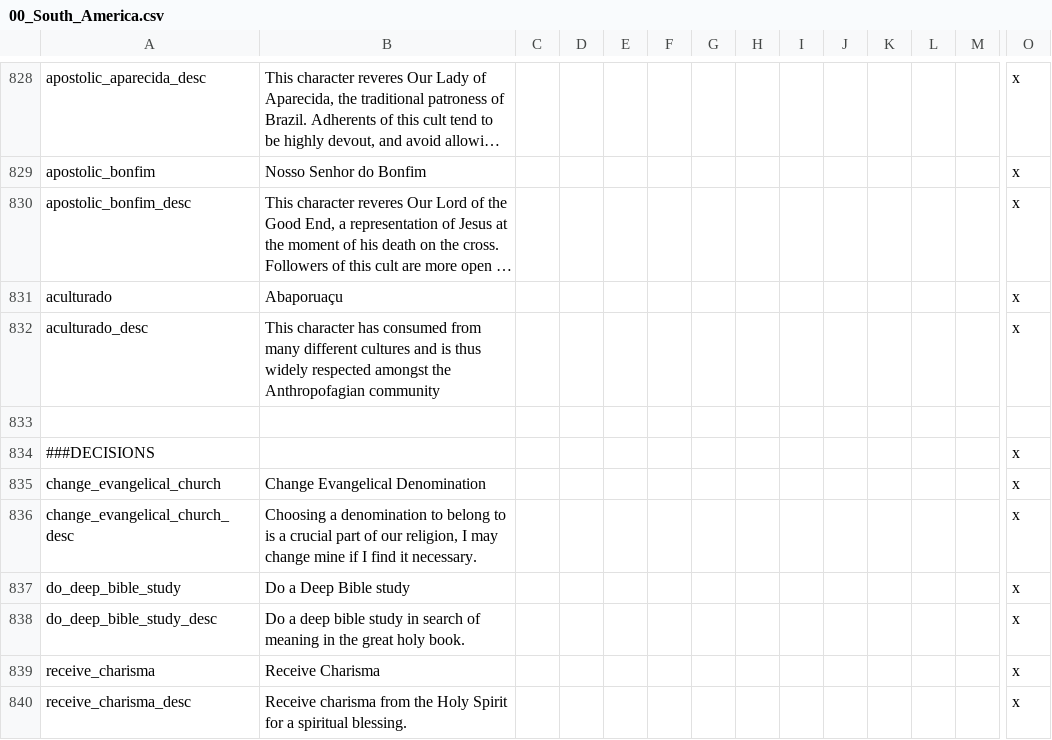
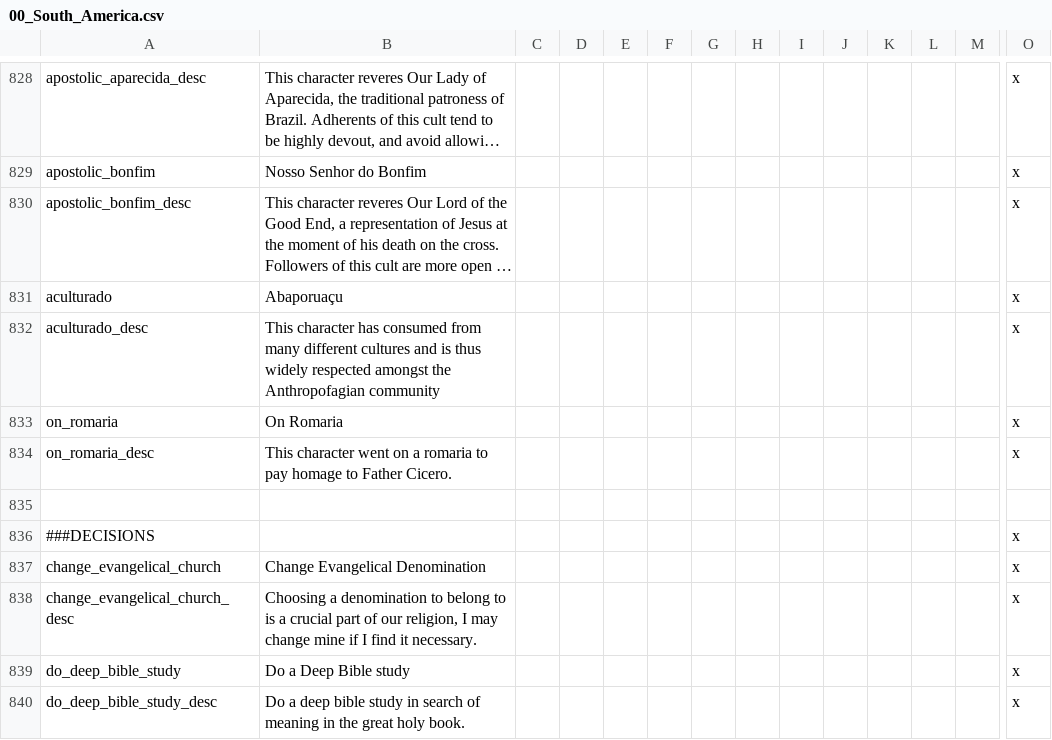
Before and after one commit to j00ji/Sob-o-Anil, a CSV file: localisation/00_South_America.csv, drawn as a sheet; only a part is shown, gaps mark what is left out; the shorter side is filled out with more unchanged rows; long unchanged cells end in …; rows hold the shown columns only; the diff names each change by its address in the sheet, - before the commit and + after, or states it on an @@ line.

```diff
--- a/localisation/00_South_America.csv
+++ b/localisation/00_South_America.csv
+row 833: on_romaria | On Romaria |  |  |  |  |  |  |  |  |  |  |  | x
+row 834: on_romaria_desc | This character went on a romaria to pay homage to Father Cicero. |  |  |  |  |  |  |  |  |  |  |  | x
```
Also changed, not shown: localisation/00_SobOAnil_decisions.csv, localisation/00_SobOAnil_events.csv, 10 other files.
